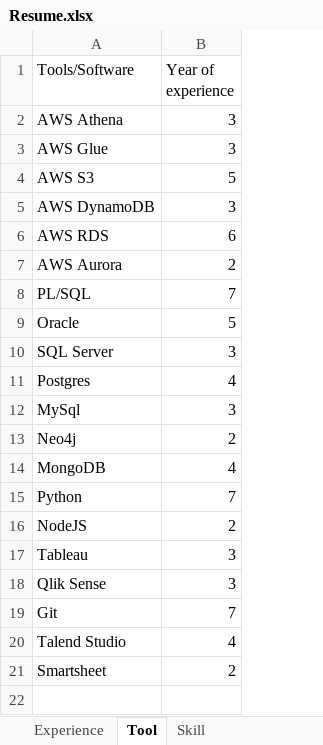
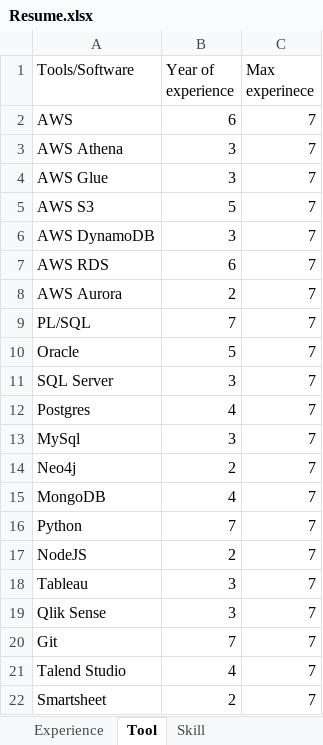
Before and after one commit to WesLode/resume_Dashboard, an Excel workbook: Doc/Resume.xlsx, sheet Tool, drawn as a sheet; values as stored, in another font and other column widths than the file's, no borders; addresses are those after the commit; the diff names each change by its address in the sheet, - before the commit and + after, or states it on an @@ line.

```diff
--- a/Doc/Resume.xlsx (sheet Tool)
+++ b/Doc/Resume.xlsx (sheet Tool)
+column C (Max experinece), rows 3-22: all 7
+row 2: AWS | 6 | 7
```
Also changed, not shown: sheet Experience, 1 other file.
